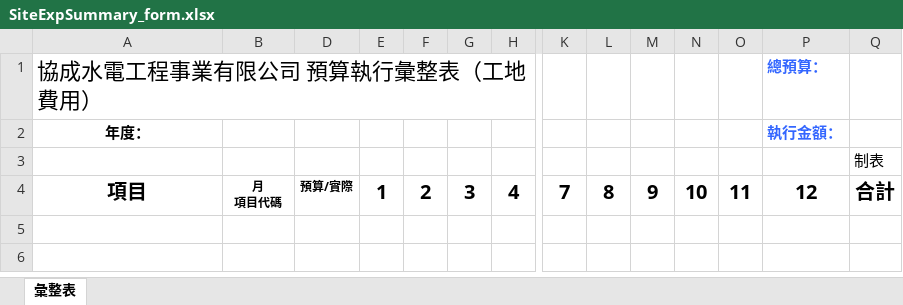
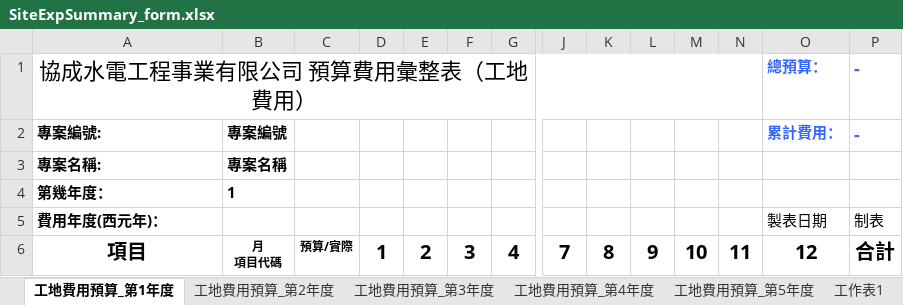
Before and after one commit to m8508/topmeperp_v1, an Excel workbook: topmeperp_v1/UploadFile/SiteExpSummary_form.xlsx, sheet 工地費用預算_第1年度, drawn as a sheet; only a part is shown, gaps mark what is left out; values as stored, in another font and other column widths than the file's, no borders; removed rows and columns are numbered as before the commit, all else as after; rows hold the shown columns only; the diff names each change by its address in the sheet, - before the commit and + after, or states it on an @@ line.

```diff
--- a/topmeperp_v1/UploadFile/SiteExpSummary_form.xlsx (sheet 工地費用預算_第1年度)
+++ b/topmeperp_v1/UploadFile/SiteExpSummary_form.xlsx (sheet 工地費用預算_第1年度)
-sheet tab: 彙整表
+sheet tab: 工地費用預算_第1年度
+sheet tab: 工地費用預算_第2年度
+sheet tab: 工地費用預算_第3年度
+sheet tab: 工地費用預算_第4年度
+sheet tab: 工地費用預算_第5年度
+sheet tab: 工作表1
-A1: 協成水電工程事業有限公司 預算執行彙整表（工地費用）
+A1: 協成水電工程事業有限公司 預算費用彙整表（工地費用）
-A1 alignment: left
+A1 alignment: center
+A1:N1 merged
-P1: (empty)
+P1: -
-row 2: 年度： |  |  |  |  |  |  |  |  |  |  |  | 執行金額：
-row 3:  |  |  |  |  |  |  |  |  |  |  |  |  | 制表
+row 2: 專案編號: | 專案編號 |  |  |  |  |  |  |  |  |  |  | 累計費用： | -
+row 3: 專案名稱: | 專案名稱
+row 4: 第幾年度： | 1
+row 5: 費用年度(西元年)： |  |  |  |  |  |  |  |  |  |  |  | 製表日期 | 制表
```
Also changed, not shown: 6 other files.
